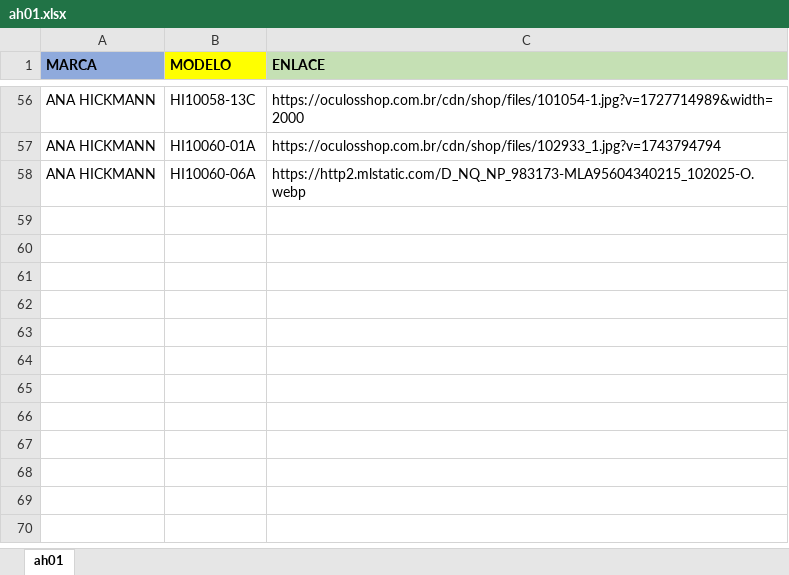
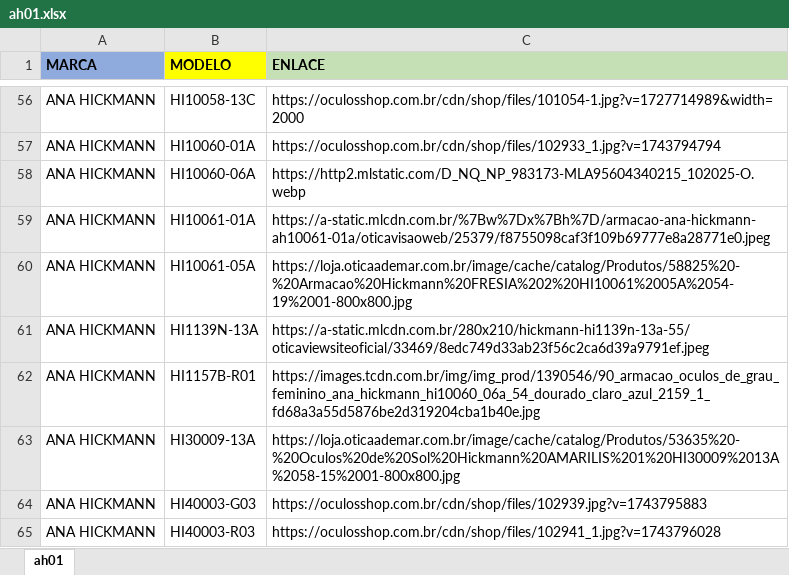
Before and after one commit to creaticpy77/ah, an Excel workbook: ah01.xlsx, sheet ah01, drawn as a sheet; only a part is shown, gaps mark what is left out; values as stored, in another font and other column widths than the file's, no borders; the diff names each change by its address in the sheet, - before the commit and + after, or states it on an @@ line.

```diff
--- a/ah01.xlsx (sheet ah01)
+++ b/ah01.xlsx (sheet ah01)
+row 59: ANA HICKMANN | HI10061-01A | https://a-static.mlcdn.com.br/%7Bw%7Dx%7Bh%7D/armacao-ana-hickmann-ah10061-01a/oticavisaoweb/25379/f8755098caf3f109b69777e8a28771e0.jpeg
+row 60: ANA HICKMANN | HI10061-05A | https://loja.oticaademar.com.br/image/cache/catalog/Produtos/58825%20-%20Armacao%20Hickmann%20FRESIA%202%20HI10061%2005A%2054-19%2001-800x800.jpg
+row 61: ANA HICKMANN | HI1139N-13A | https://a-static.mlcdn.com.br/280x210/hickmann-hi1139n-13a-55/oticaviewsiteoficial/33469/8edc749d33ab23f56c2ca6d39a9791ef.jpeg
+row 62: ANA HICKMANN | HI1157B-R01 | https://images.tcdn.com.br/img/img_prod/1390546/90_armacao_oculos_de_grau_feminino_ana_hickmann_hi10060_06a_54_dourado_claro_azul_2159_1_fd68a3a55d5876be2d319204cba1b40e.jpg
+row 63: ANA HICKMANN | HI30009-13A | https://loja.oticaademar.com.br/image/cache/catalog/Produtos/53635%20-%20Oculos%20de%20Sol%20Hickmann%20AMARILIS%201%20HI30009%2013A%2058-15%2001-800x800.jpg
+row 64: ANA HICKMANN | HI40003-G03 | https://oculosshop.com.br/cdn/shop/files/102939.jpg?v=1743795883
+row 65: ANA HICKMANN | HI40003-R03 | https://oculosshop.com.br/cdn/shop/files/102941_1.jpg?v=1743796028
```
Also changed, not shown: 1 other file.
